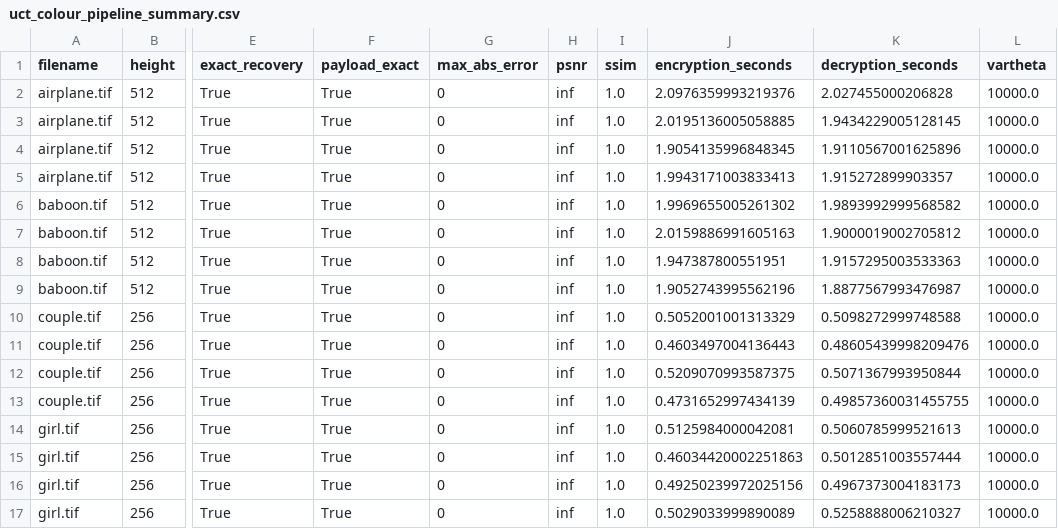
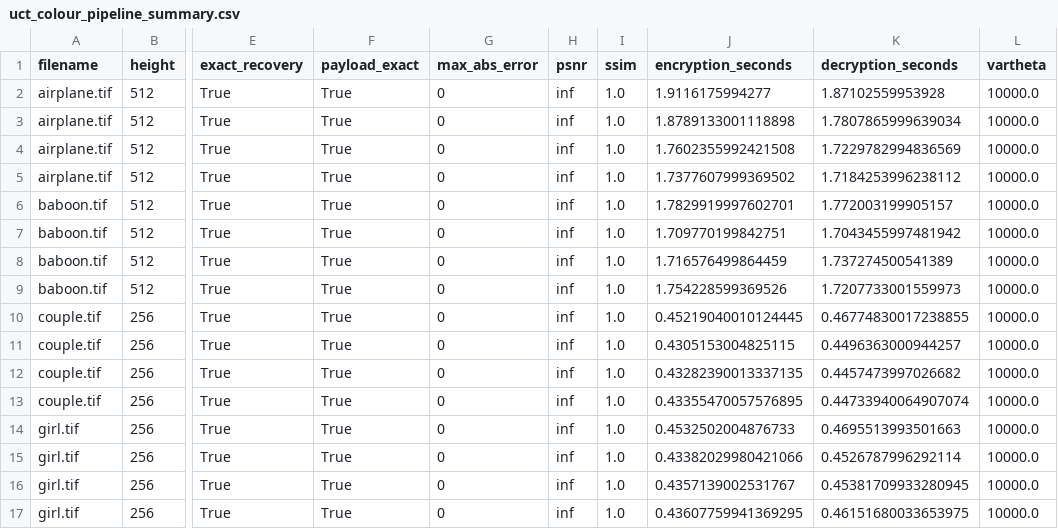
Before and after one commit to Capacitator/tpe-rdh-reproduction, a CSV file: tpe_rdh_reproduction/output/uct_colour/uct_colour_pipeline_summary.csv, drawn as a sheet; only a part is shown, gaps mark what is left out; the diff covers the shown part only; the diff names each change by its address in the sheet, - before the commit and + after, or states it on an @@ line.

```diff
--- a/tpe_rdh_reproduction/output/uct_colour/uct_colour_pipeline_summary.csv
+++ b/tpe_rdh_reproduction/output/uct_colour/uct_colour_pipeline_summary.csv
-J2 (encryption_seconds): 2.0976359993219376
+J2 (encryption_seconds): 1.9116175994277
-K2 (decryption_seconds): 2.027455000206828
+K2 (decryption_seconds): 1.87102559953928
-J3 (encryption_seconds): 2.0195136005058885
+J3 (encryption_seconds): 1.8789133001118898
-K3 (decryption_seconds): 1.9434229005128145
+K3 (decryption_seconds): 1.7807865999639034
-J4 (encryption_seconds): 1.9054135996848345
+J4 (encryption_seconds): 1.7602355992421508
-K4 (decryption_seconds): 1.9110567001625896
+K4 (decryption_seconds): 1.7229782994836569
-J5 (encryption_seconds): 1.9943171003833413
+J5 (encryption_seconds): 1.7377607999369502
-K5 (decryption_seconds): 1.915272899903357
+K5 (decryption_seconds): 1.7184253996238112
-J6 (encryption_seconds): 1.9969655005261302
+J6 (encryption_seconds): 1.7829919997602701
-K6 (decryption_seconds): 1.9893992999568582
+K6 (decryption_seconds): 1.772003199905157
-J7 (encryption_seconds): 2.0159886991605163
+J7 (encryption_seconds): 1.709770199842751
-K7 (decryption_seconds): 1.9000019002705812
+K7 (decryption_seconds): 1.7043455997481942
-J8 (encryption_seconds): 1.947387800551951
+J8 (encryption_seconds): 1.716576499864459
-K8 (decryption_seconds): 1.9157295003533363
+K8 (decryption_seconds): 1.737274500541389
-J9 (encryption_seconds): 1.9052743995562196
+J9 (encryption_seconds): 1.754228599369526
-K9 (decryption_seconds): 1.8877567993476987
+K9 (decryption_seconds): 1.7207733001559973
-J10 (encryption_seconds): 0.5052001001313329
+J10 (encryption_seconds): 0.45219040010124445
-K10 (decryption_seconds): 0.5098272999748588
+K10 (decryption_seconds): 0.46774830017238855
-J11 (encryption_seconds): 0.4603497004136443
+J11 (encryption_seconds): 0.4305153004825115
-K11 (decryption_seconds): 0.48605439998209476
+K11 (decryption_seconds): 0.4496363000944257
-J12 (encryption_seconds): 0.5209070993587375
+J12 (encryption_seconds): 0.43282390013337135
-K12 (decryption_seconds): 0.5071367993950844
+K12 (decryption_seconds): 0.4457473997026682
-J13 (encryption_seconds): 0.4731652997434139
+J13 (encryption_seconds): 0.43355470057576895
-K13 (decryption_seconds): 0.49857360031455755
+K13 (decryption_seconds): 0.44733940064907074
-J14 (encryption_seconds): 0.5125984000042081
+J14 (encryption_seconds): 0.4532502004876733
-K14 (decryption_seconds): 0.5060785999521613
+K14 (decryption_seconds): 0.4695513993501663
-J15 (encryption_seconds): 0.46034420002251863
+J15 (encryption_seconds): 0.43382029980421066
-K15 (decryption_seconds): 0.5012851003557444
+K15 (decryption_seconds): 0.4526787996292114
-J16 (encryption_seconds): 0.49250239972025156
+J16 (encryption_seconds): 0.4357139002531767
-K16 (decryption_seconds): 0.4967373004183173
+K16 (decryption_seconds): 0.45381709933280945
-J17 (encryption_seconds): 0.5029033999890089
+J17 (encryption_seconds): 0.43607759941369295
-K17 (decryption_seconds): 0.5258888006210327
+K17 (decryption_seconds): 0.46151680033653975
```
Also changed, not shown: 16 edited cells elsewhere in this file, tpe_rdh_reproduction/output/thumbnail_metrics.csv, 46 other files.
